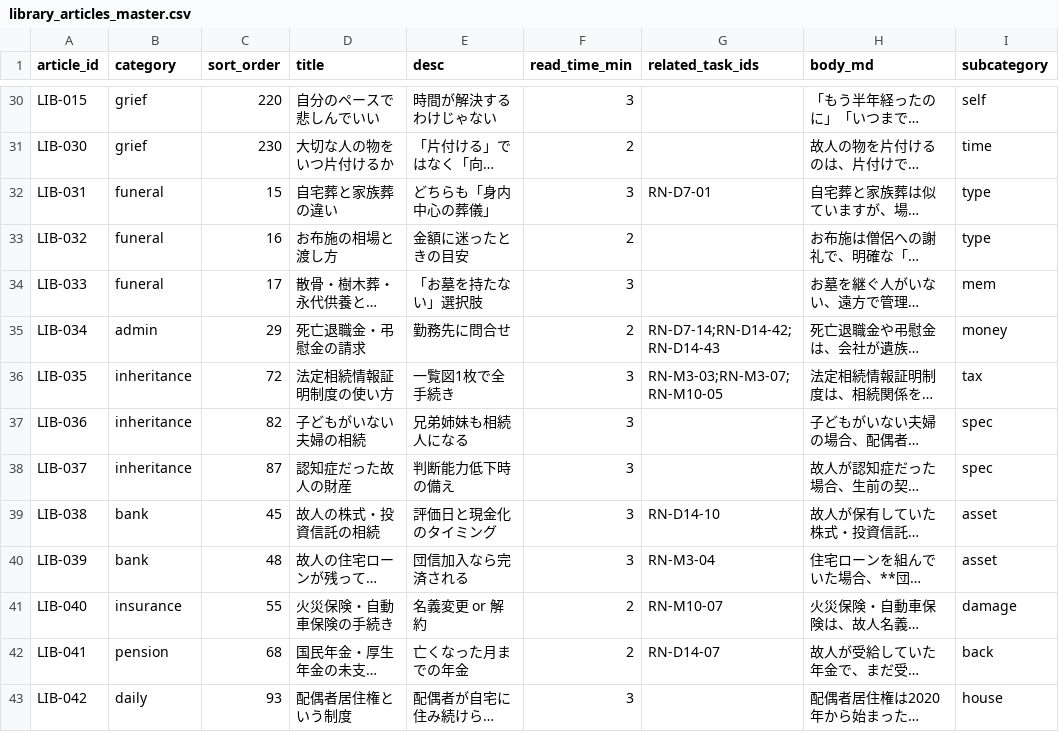
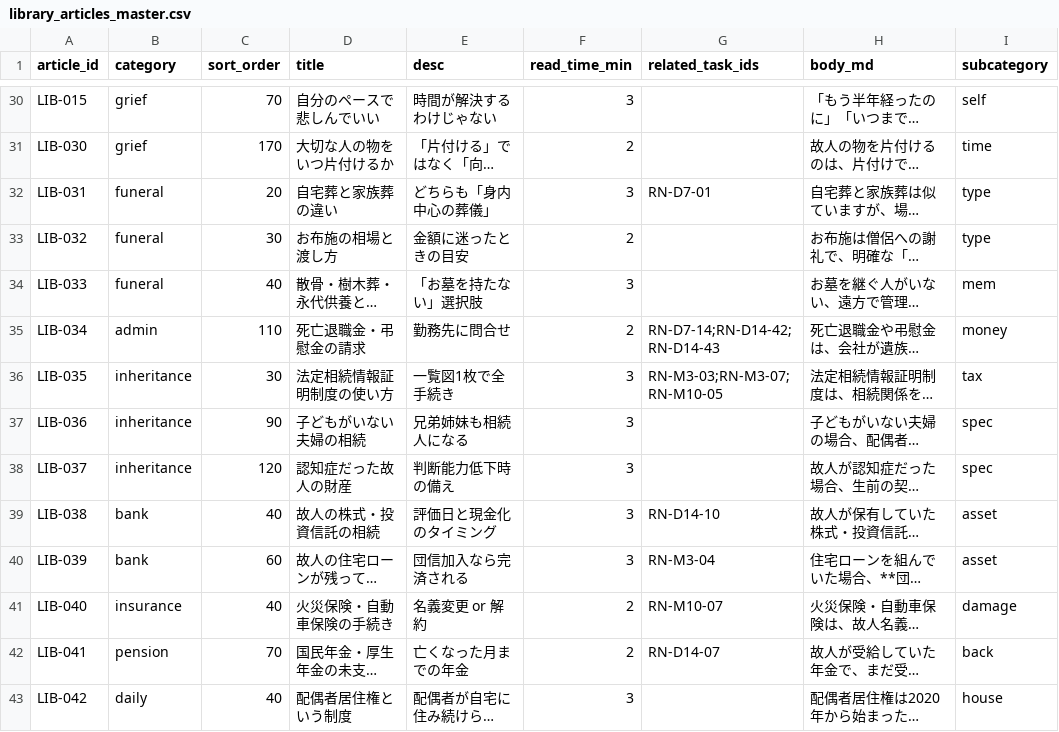
Before and after one commit to ayumu-kitabayashi/reliefnote, a CSV file: data/library_articles_master.csv, drawn as a sheet; only a part is shown, gaps mark what is left out; long unchanged cells end in …; the diff covers the shown part only; the diff names each change by its address in the sheet, - before the commit and + after, or states it on an @@ line.

```diff
--- a/data/library_articles_master.csv
+++ b/data/library_articles_master.csv
-C30 (sort_order): 220
+C30 (sort_order): 70
-C31 (sort_order): 230
+C31 (sort_order): 170
-C32 (sort_order): 15
+C32 (sort_order): 20
-C33 (sort_order): 16
+C33 (sort_order): 30
-C34 (sort_order): 17
+C34 (sort_order): 40
-C35 (sort_order): 29
+C35 (sort_order): 110
-C36 (sort_order): 72
+C36 (sort_order): 30
-C37 (sort_order): 82
+C37 (sort_order): 90
-C38 (sort_order): 87
+C38 (sort_order): 120
-C39 (sort_order): 45
+C39 (sort_order): 40
-C40 (sort_order): 48
+C40 (sort_order): 60
-C41 (sort_order): 55
+C41 (sort_order): 40
-C42 (sort_order): 68
+C42 (sort_order): 70
-C43 (sort_order): 93
+C43 (sort_order): 40
```
Also changed, not shown: 104 edited cells elsewhere in this file, 3 other files.
